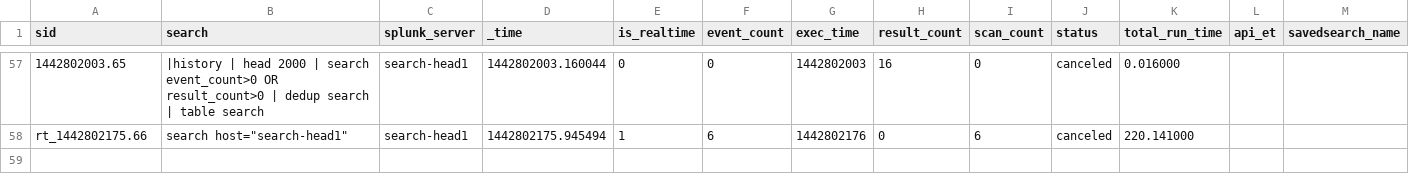
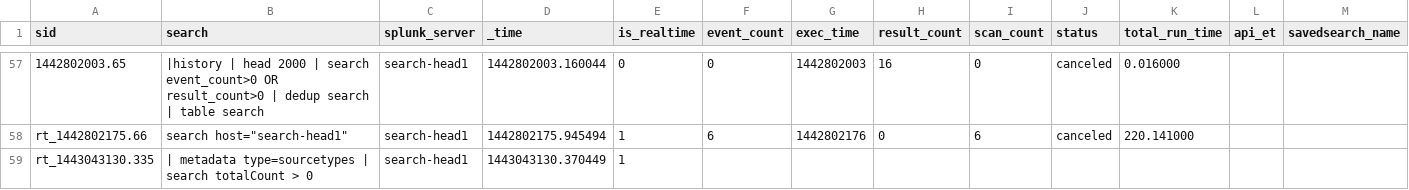
Before and after one commit to josehelps/splunkconf2015-demo, a CSV file: users/admin/search/history/search-head1.csv, drawn as a sheet; only a part is shown, gaps mark what is left out; rows hold the shown columns only; the diff names each change by its address in the sheet, - before the commit and + after, or states it on an @@ line.

Commit message:
checkin at Wed Sep 23 21:20:01 UTC 2015

```diff
--- a/users/admin/search/history/search-head1.csv
+++ b/users/admin/search/history/search-head1.csv
+row 59: rt_1443043130.335 | | metadata type=sourcetypes | search totalCount > 0 | search-head1 | 1443043130.370449 | 1
```
